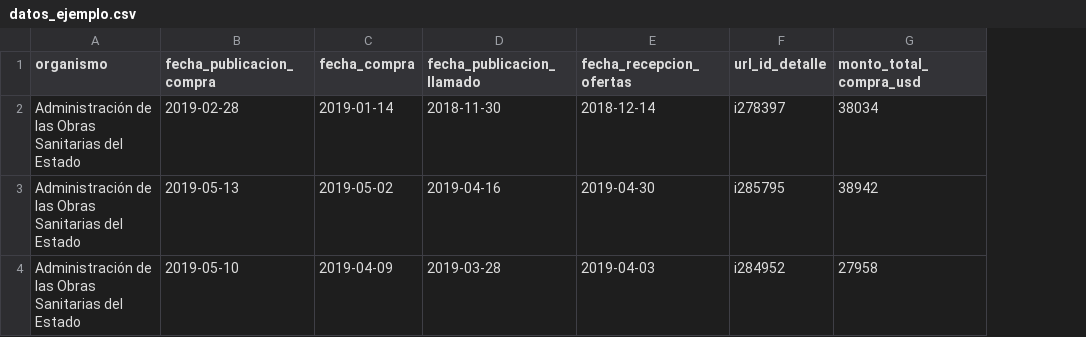
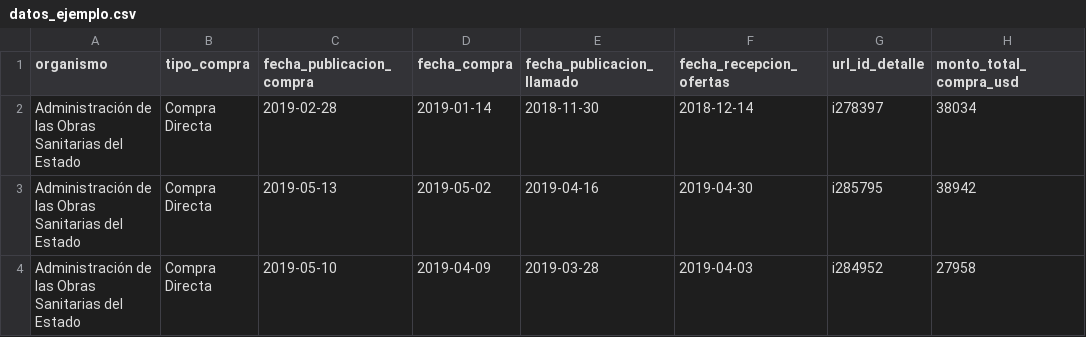
Before and after one commit to johnblanco/gasto_publico_uy, a CSV file: datos_ejemplo.csv, drawn as a sheet; only a part is shown; the diff names each change by its address in the sheet, - before the commit and + after, or states it on an @@ line.

Commit message:
agrega tipo de compra

```diff
--- a/datos_ejemplo.csv
+++ b/datos_ejemplo.csv
+column B (tipo_compra), rows 2-4: all Compra Directa
```
